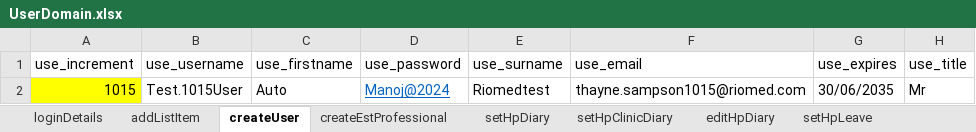
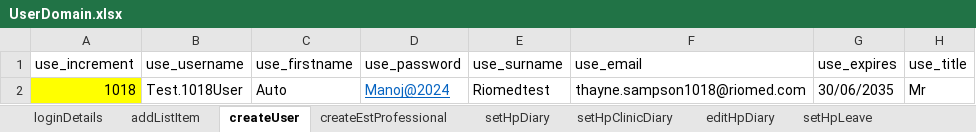
Before and after one commit to manojvyavahare27/C4Automation, an Excel workbook: ExcelFiles/UserDomain.xlsx, sheet createUser, drawn as a sheet; only a part is shown; values as stored, in another font and other column widths than the file's, no borders; the diff names each change by its address in the sheet, - before the commit and + after, or states it on an @@ line.

Commit message:
User Domain

```diff
--- a/ExcelFiles/UserDomain.xlsx (sheet createUser)
+++ b/ExcelFiles/UserDomain.xlsx (sheet createUser)
-A2 (use_increment): 1015
+A2 (use_increment): 1018
-B2 (use_username): Test.1015User
+B2 (use_username): Test.1018User
-F2 (use_email): thayne.sampson1015@riomed.com
+F2 (use_email): thayne.sampson1018@riomed.com
```
